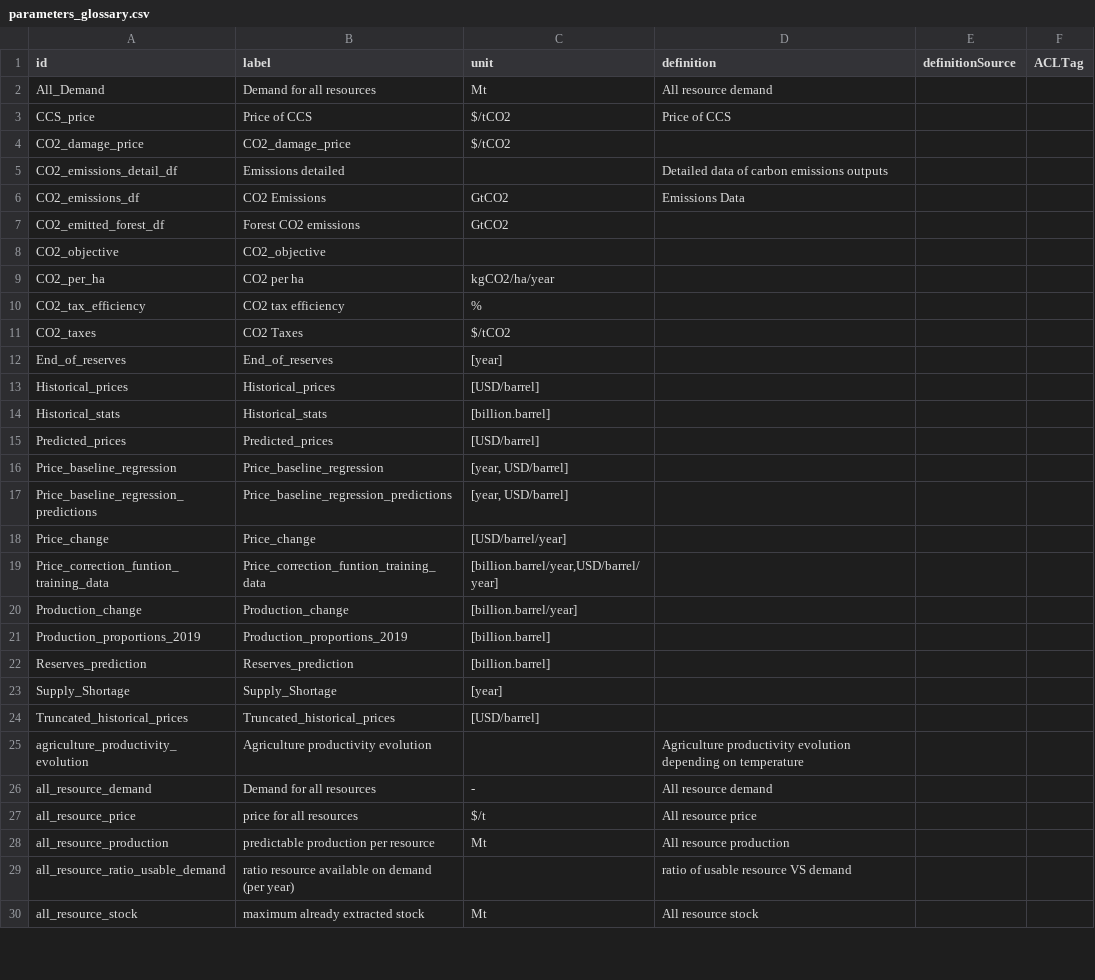
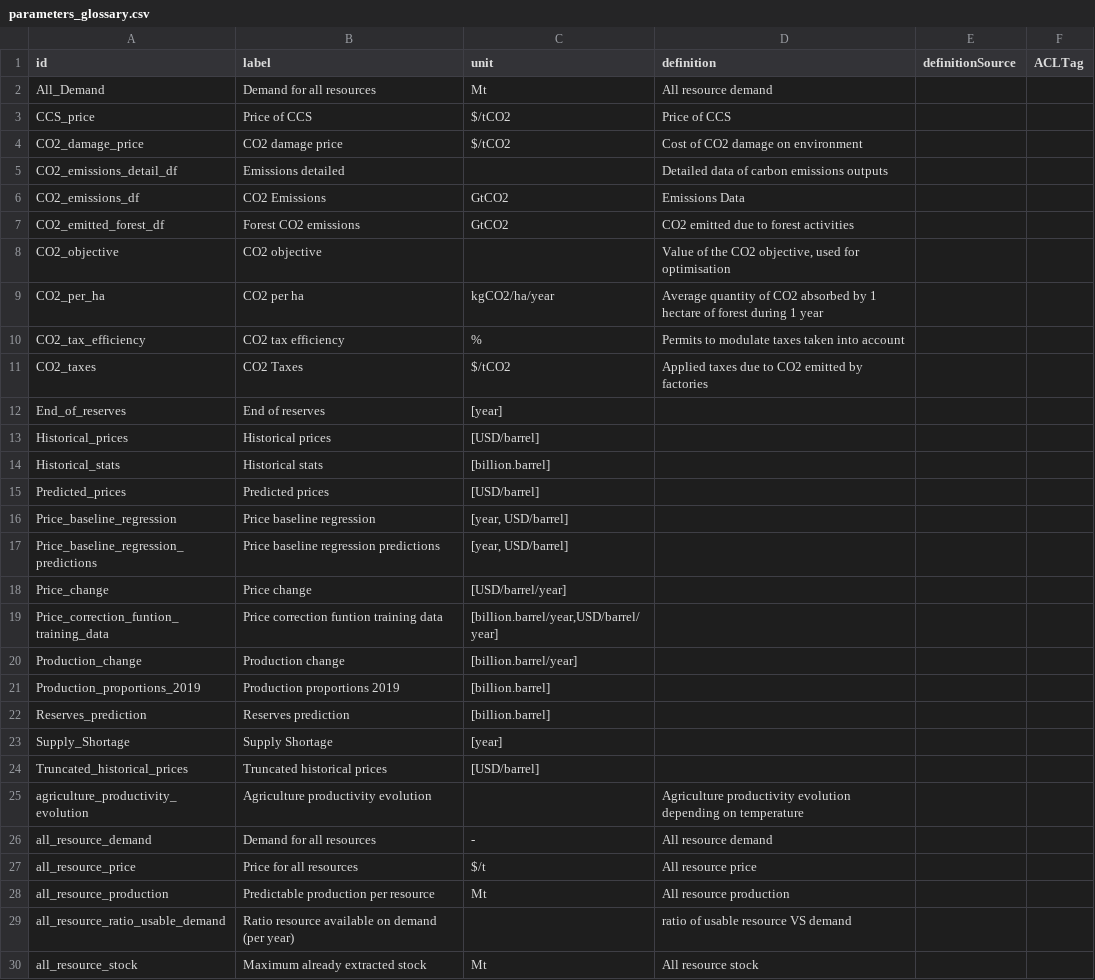
Before and after one commit to os-climate/witness-core, a CSV file: parameters_glossary.csv, drawn as a sheet; only a part is shown; the diff covers the shown part only.

Commit message:
Update ontology with no '_' on label display name + capital letter at beginning of label and definition

```diff
--- a/parameters_glossary.csv
+++ b/parameters_glossary.csv
@@ -3,28 +3,28 @@ All_Demand,Demand for all resources,Mt,All resource demand ,,
 CCS_price,Price of CCS,$/tCO2,Price of CCS,,
-CO2_damage_price,CO2_damage_price,$/tCO2,,,
+CO2_damage_price,CO2 damage price,$/tCO2,Cost of CO2 damage on environment,,
 CO2_emissions_detail_df,Emissions detailed,,Detailed data of carbon emissions outputs,,
 CO2_emissions_df,CO2 Emissions,GtCO2,Emissions Data,,
-CO2_emitted_forest_df,Forest CO2 emissions,GtCO2,,,
-CO2_objective,CO2_objective,,,,
-CO2_per_ha,CO2 per ha,kgCO2/ha/year,,,
-CO2_tax_efficiency,CO2 tax efficiency,%,,,
-CO2_taxes,CO2 Taxes,$/tCO2,,,
-End_of_reserves,End_of_reserves,[year],,,
-Historical_prices,Historical_prices,[USD/barrel],,,
-Historical_stats,Historical_stats,[billion.barrel],,,
-Predicted_prices,Predicted_prices,[USD/barrel],,,
-Price_baseline_regression,Price_baseline_regression,"[year, USD/barrel]",,,
-Price_baseline_regression_predictions,Price_baseline_regression_predictions,"[year, USD/barrel]",,,
-Price_change,Price_change,[USD/barrel/year],,,
-Price_correction_funtion_training_data,Price_correction_funtion_training_data,"[billion.barrel/year,USD/barrel/year]",,,
-Production_change,Production_change,[billion.barrel/year],,,
-Production_proportions_2019,Production_proportions_2019,[billion.barrel],,,
-Reserves_prediction,Reserves_prediction,[billion.barrel],,,
-Supply_Shortage,Supply_Shortage,[year],,,
-Truncated_historical_prices,Truncated_historical_prices,[USD/barrel],,,
+CO2_emitted_forest_df,Forest CO2 emissions,GtCO2,CO2 emitted due to forest activities,,
+CO2_objective,CO2 objective,,"Value of the CO2 objective, used for optimisation",,
+CO2_per_ha,CO2 per ha,kgCO2/ha/year,Average quantity of CO2 absorbed by 1 hectare of forest during 1 year,,
+CO2_tax_efficiency,CO2 tax efficiency,%,Permits to modulate taxes taken into account,,
+CO2_taxes,CO2 Taxes,$/tCO2,Applied taxes due to CO2 emitted by factories,,
+End_of_reserves,End of reserves,[year],,,
+Historical_prices,Historical prices,[USD/barrel],,,
+Historical_stats,Historical stats,[billion.barrel],,,
+Predicted_prices,Predicted prices,[USD/barrel],,,
+Price_baseline_regression,Price baseline regression,"[year, USD/barrel]",,,
+Price_baseline_regression_predictions,Price baseline regression predictions,"[year, USD/barrel]",,,
+Price_change,Price change,[USD/barrel/year],,,
+Price_correction_funtion_training_data,Price correction funtion training data,"[billion.barrel/year,USD/barrel/year]",,,
+Production_change,Production change,[billion.barrel/year],,,
+Production_proportions_2019,Production proportions 2019,[billion.barrel],,,
+Reserves_prediction,Reserves prediction,[billion.barrel],,,
+Supply_Shortage,Supply Shortage,[year],,,
+Truncated_historical_prices,Truncated historical prices,[USD/barrel],,,
 agriculture_productivity_evolution,Agriculture productivity evolution,,Agriculture productivity evolution depending on temperature,,
 all_resource_demand,Demand for all resources,-,All resource demand,,
-all_resource_price, price for all resources,$/t,All resource price,,
-all_resource_production,predictable production per resource,Mt,All resource production,,
-all_resource_ratio_usable_demand,ratio resource available on demand (per year),,ratio of usable resource VS demand,,
-all_resource_stock,maximum already extracted stock ,Mt,All resource stock,,
+all_resource_price,Price for all resources,$/t,All resource price,,
+all_resource_production,Predictable production per resource,Mt,All resource production,,
+all_resource_ratio_usable_demand,Ratio resource available on demand (per year),,ratio of usable resource VS demand,,
+all_resource_stock,Maximum already extracted stock ,Mt,All resource stock,,
```
Also changed, not shown: 131 edited cells elsewhere in this file.
